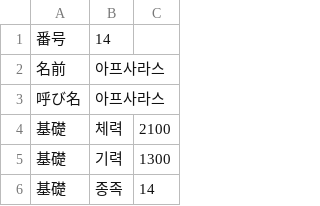
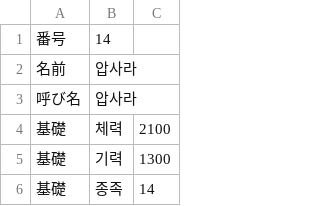
Before and after one commit to ammonia1815/EraSQNK, a CSV file: CSV/CHARA14.CSV, drawn as a sheet; only a part is shown; the diff names each change by its address in the sheet, - before the commit and + after, or states it on an @@ line.

```diff
--- a/CSV/CHARA14.CSV
+++ b/CSV/CHARA14.CSV
-B2:B3: 아프사라스
+B2:B3: 압사라
```
Also changed, not shown: CSV/CHARA15.CSV, CSV/CHARA18.CSV, 32 other files.
